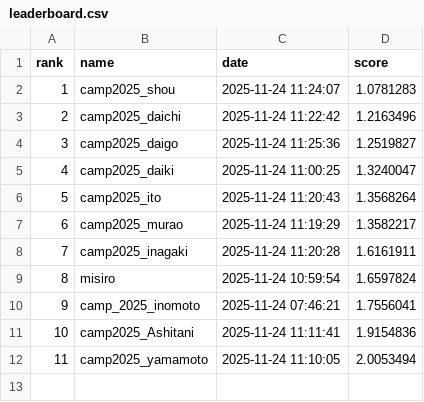
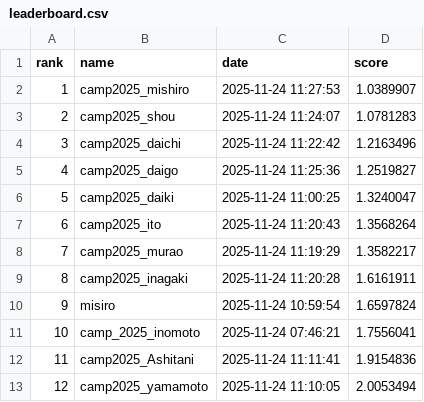
Before and after one commit to BeEngineer-Organization/auto_colorization_competition, a CSV file: leaderboard.csv, drawn as a sheet; addresses are those after the commit; the diff names each change by its address in the sheet, - before the commit and + after, or states it on an @@ line.

```diff
--- a/leaderboard.csv
+++ b/leaderboard.csv
+row 2: 1 | camp2025_mishiro | 2025-11-24 11:27:53 | 1.0389907
@@ column A (rank) renumbered from row 3 down @@
```
Also changed, not shown: 1 other file.
